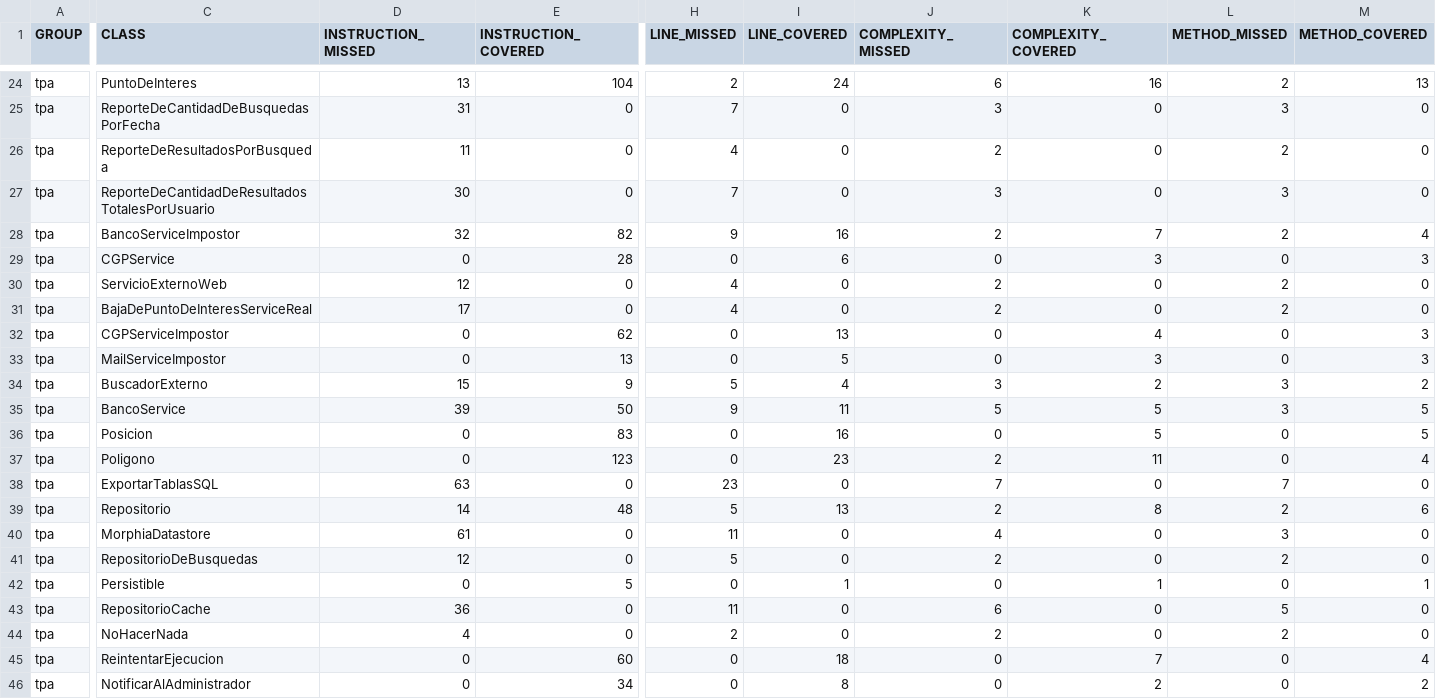
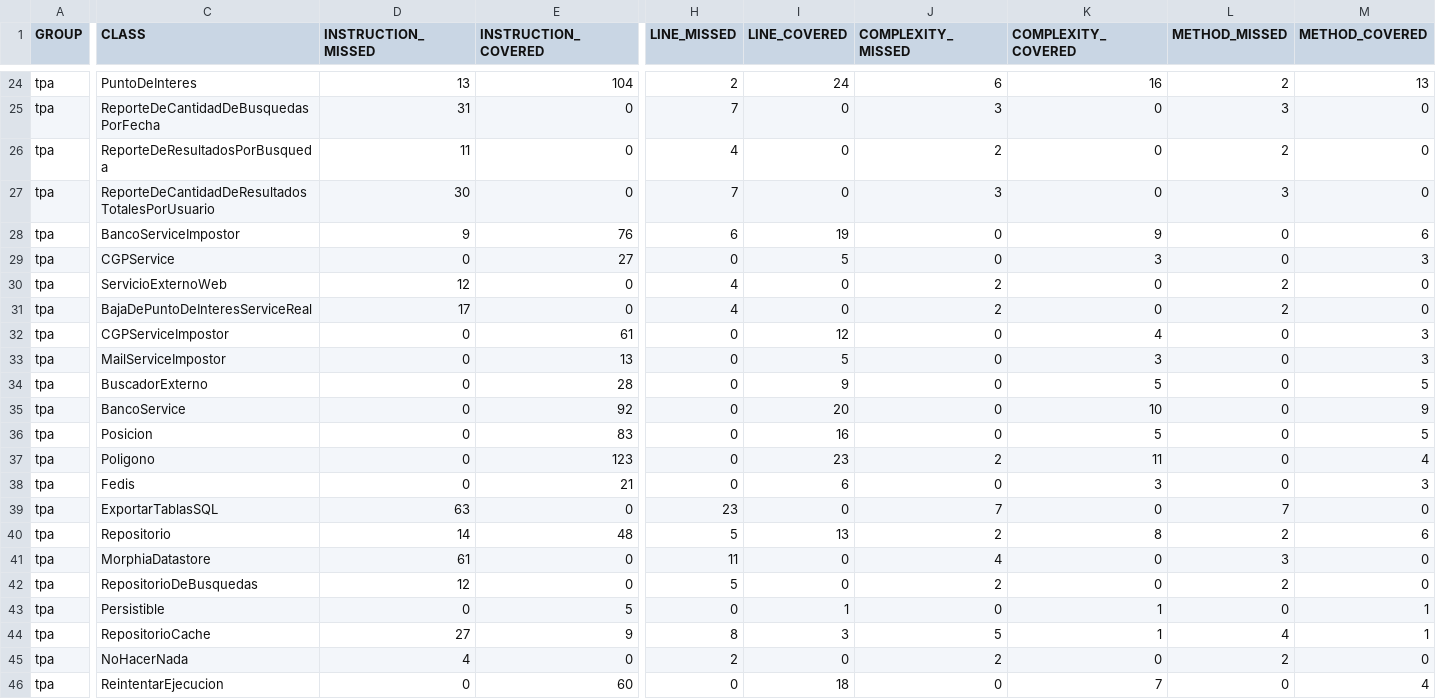
Before and after one commit to fede-fernandez/-Java-TPDDS2016, a CSV file: jacoco.csv, drawn as a sheet; only a part is shown, gaps mark what is left out; the shorter side is filled out with more unchanged rows; addresses are those after the commit; rows hold the shown columns only; the diff covers the shown part only; the diff names each change by its address in the sheet, - before the commit and + after, or states it on an @@ line.

```diff
--- a/jacoco.csv
+++ b/jacoco.csv
-D28 (INSTRUCTION_MISSED): 32
+D28 (INSTRUCTION_MISSED): 9
-E28 (INSTRUCTION_COVERED): 82
+E28 (INSTRUCTION_COVERED): 76
-H28 (LINE_MISSED): 9
+H28 (LINE_MISSED): 6
-I28 (LINE_COVERED): 16
+I28 (LINE_COVERED): 19
-J28 (COMPLEXITY_MISSED): 2
+J28 (COMPLEXITY_MISSED): 0
-K28 (COMPLEXITY_COVERED): 7
+K28 (COMPLEXITY_COVERED): 9
-L28 (METHOD_MISSED): 2
+L28 (METHOD_MISSED): 0
-M28 (METHOD_COVERED): 4
+M28 (METHOD_COVERED): 6
-E29 (INSTRUCTION_COVERED): 28
+E29 (INSTRUCTION_COVERED): 27
-I29 (LINE_COVERED): 6
+I29 (LINE_COVERED): 5
-E32 (INSTRUCTION_COVERED): 62
+E32 (INSTRUCTION_COVERED): 61
-I32 (LINE_COVERED): 13
+I32 (LINE_COVERED): 12
-D34 (INSTRUCTION_MISSED): 15
+D34 (INSTRUCTION_MISSED): 0
-E34 (INSTRUCTION_COVERED): 9
+E34 (INSTRUCTION_COVERED): 28
-H34 (LINE_MISSED): 5
+H34 (LINE_MISSED): 0
-I34 (LINE_COVERED): 4
+I34 (LINE_COVERED): 9
-J34 (COMPLEXITY_MISSED): 3
+J34 (COMPLEXITY_MISSED): 0
-K34 (COMPLEXITY_COVERED): 2
+K34 (COMPLEXITY_COVERED): 5
-L34:L35 (METHOD_MISSED): 3
+L34:L35 (METHOD_MISSED): 0
-M34 (METHOD_COVERED): 2
+M34 (METHOD_COVERED): 5
-D35 (INSTRUCTION_MISSED): 39
+D35 (INSTRUCTION_MISSED): 0
-E35 (INSTRUCTION_COVERED): 50
+E35 (INSTRUCTION_COVERED): 92
-H35 (LINE_MISSED): 9
+H35 (LINE_MISSED): 0
-I35 (LINE_COVERED): 11
+I35 (LINE_COVERED): 20
-J35 (COMPLEXITY_MISSED): 5
+J35 (COMPLEXITY_MISSED): 0
-K35 (COMPLEXITY_COVERED): 5
+K35 (COMPLEXITY_COVERED): 10
-M35 (METHOD_COVERED): 5
+M35 (METHOD_COVERED): 9
+row 38: tpa | Fedis | 0 | 21 | 0 | 6 | 0 | 3 | 0 | 3
-D44 (INSTRUCTION_MISSED): 36
+D44 (INSTRUCTION_MISSED): 27
-E44 (INSTRUCTION_COVERED): 0
+E44 (INSTRUCTION_COVERED): 9
-H44 (LINE_MISSED): 11
+H44 (LINE_MISSED): 8
-I44 (LINE_COVERED): 0
+I44 (LINE_COVERED): 3
-J44 (COMPLEXITY_MISSED): 6
+J44 (COMPLEXITY_MISSED): 5
-K44 (COMPLEXITY_COVERED): 0
+K44 (COMPLEXITY_COVERED): 1
-L44 (METHOD_MISSED): 5
+L44 (METHOD_MISSED): 4
-M44 (METHOD_COVERED): 0
+M44 (METHOD_COVERED): 1
```
Also changed, not shown: 9 edited cells elsewhere in this file, 25 other files.
